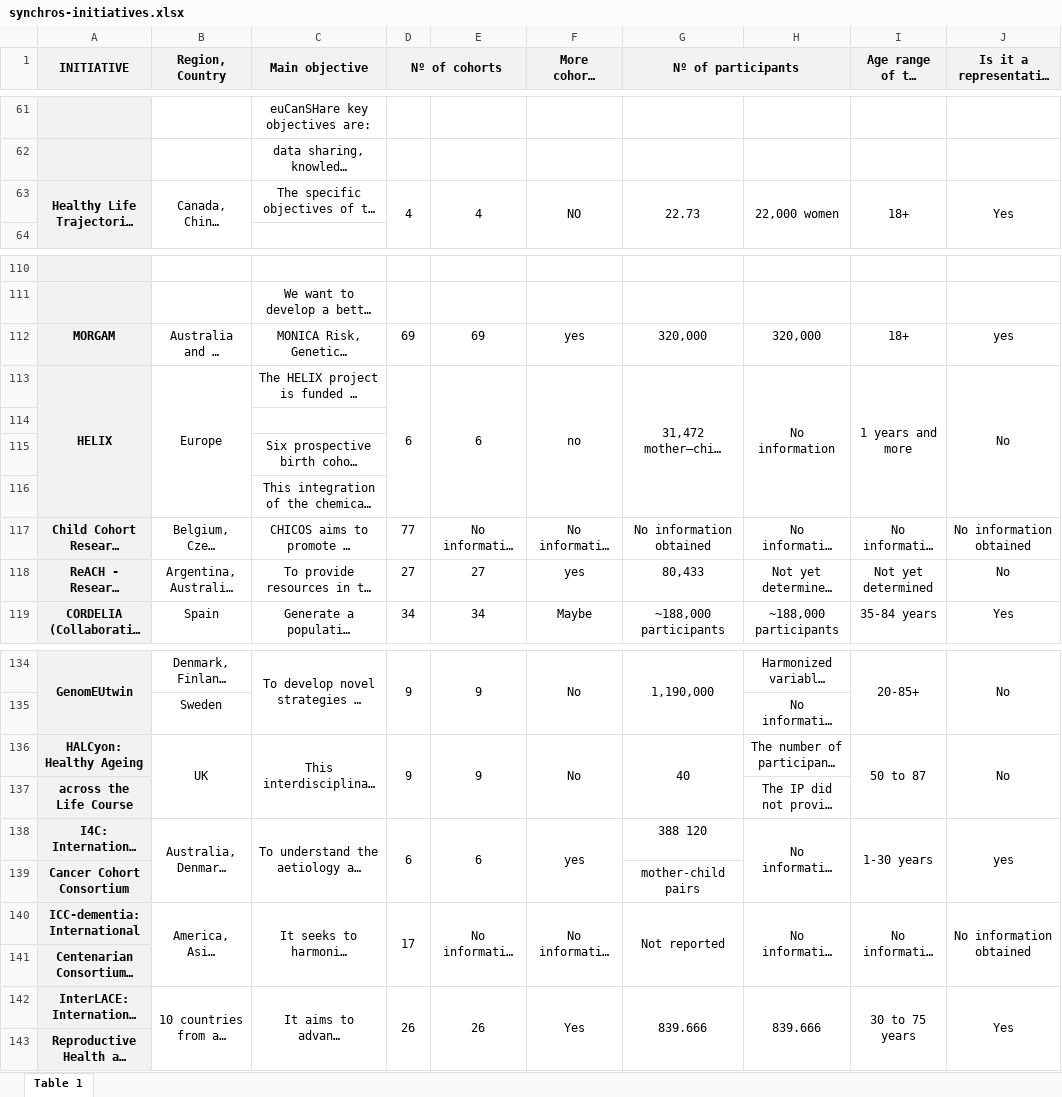
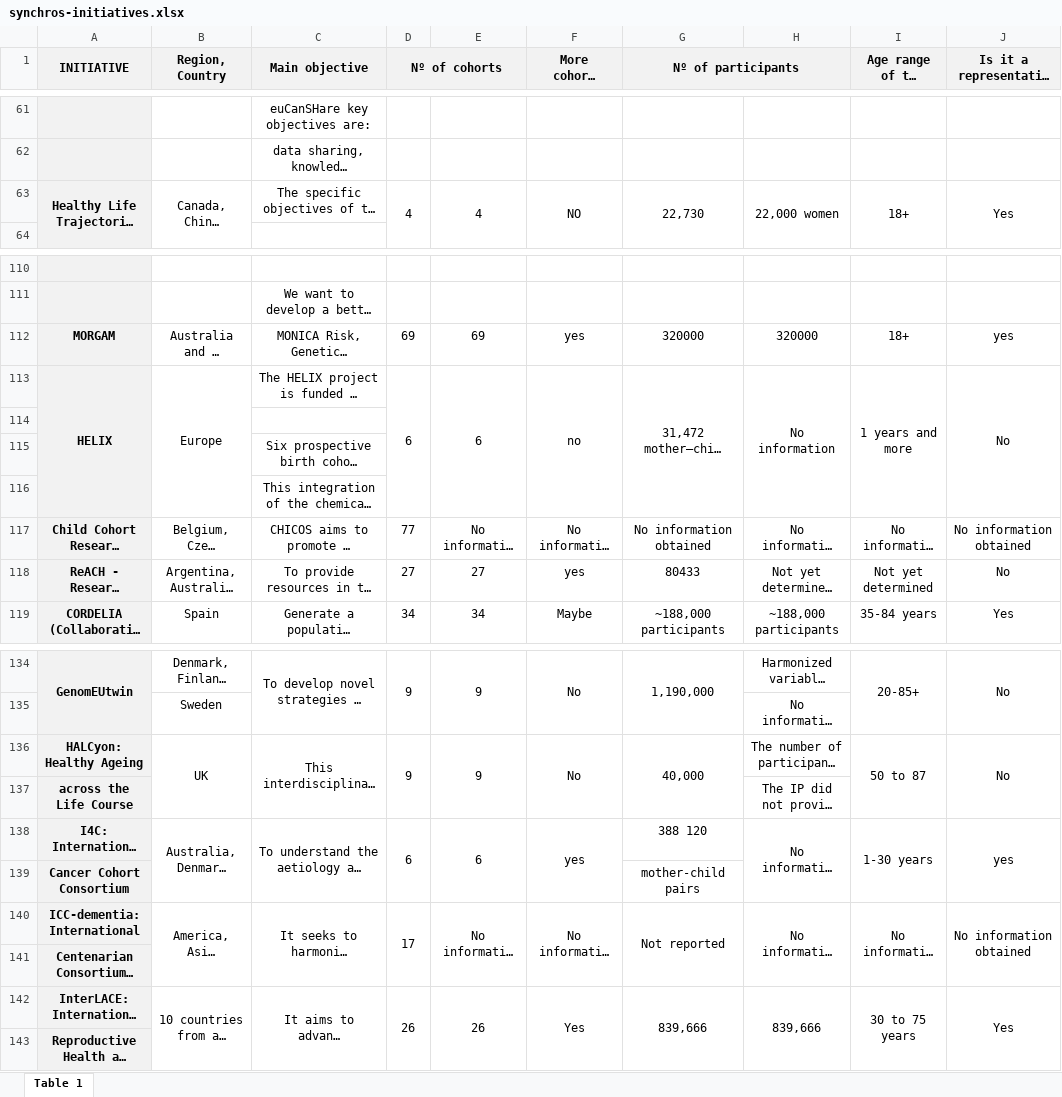
Before and after one commit to CCOMS-UAM/mapping-initiatives, an Excel workbook: dat/synchros-initiatives.xlsx, sheet Table 1, drawn as a sheet; only a part is shown, gaps mark what is left out; long unchanged cells end in …; values as stored, in another font and other column widths than the file's, no borders; the diff covers the shown part only; the diff names each change by its address in the sheet, - before the commit and + after, or states it on an @@ line.

```diff
--- a/dat/synchros-initiatives.xlsx (sheet Table 1)
+++ b/dat/synchros-initiatives.xlsx (sheet Table 1)
-G63 (Nº of participants): 22.73
+G63 (Nº of participants): 22,730
-G112 (Nº of participants): 320,000
+G112 (Nº of participants): 320000
-H112: 320,000
+H112: 320000
-G118 (Nº of participants): 80,433
+G118 (Nº of participants): 80433
-G136 (Nº of participants): 40
+G136 (Nº of participants): 40,000
-G142 (Nº of participants): 839.666
+G142 (Nº of participants): 839,666
-H142: 839.666
+H142: 839,666
```
Also changed, not shown: 31 edited cells elsewhere in this sheet.
